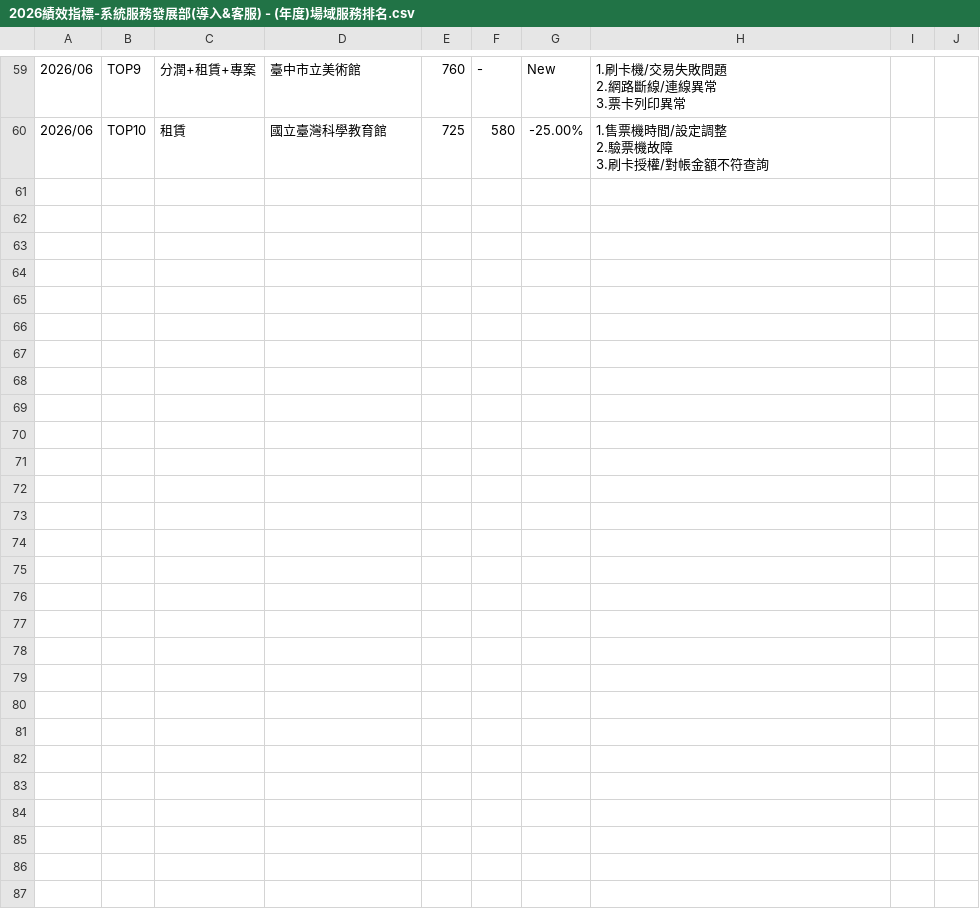
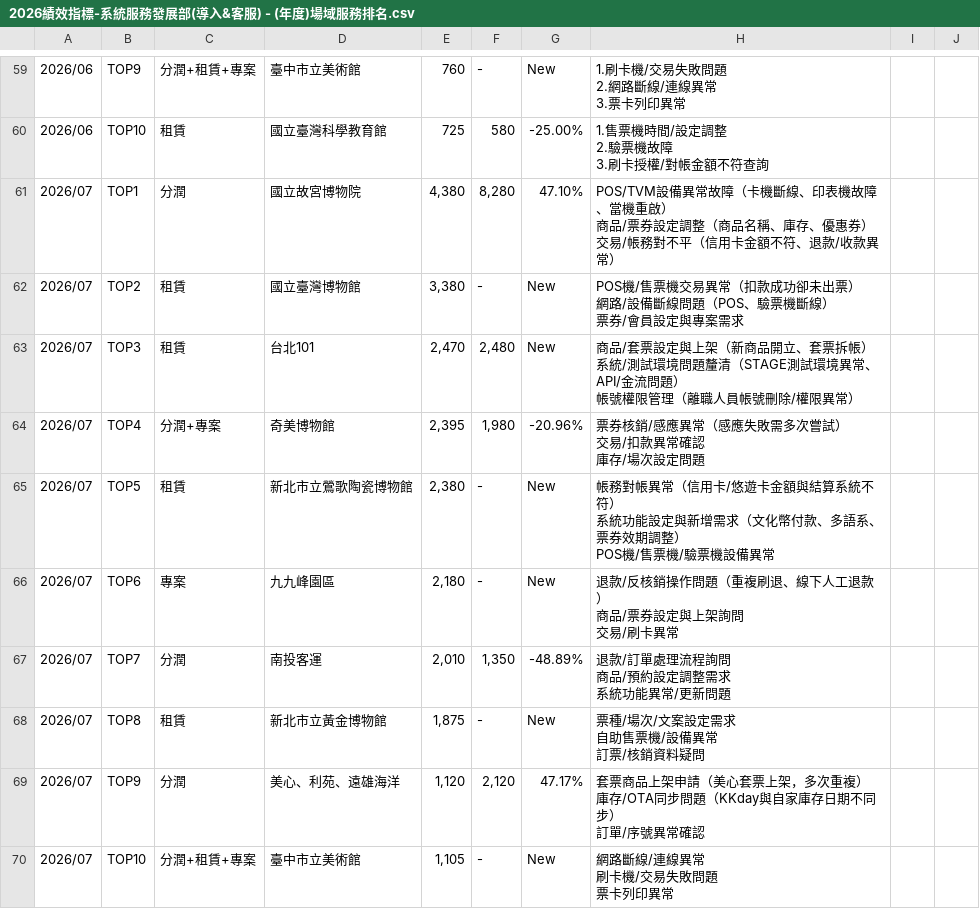
Before and after one commit to emma-collab190/dept-dashboard, a CSV file: 2026績效指標-系統服務發展部(導入&客服) - (年度)場域服務排名.csv, drawn as a sheet; only a part is shown, gaps mark what is left out; ↵ is a line break in a cell; the diff names each change by its address in the sheet, - before the commit and + after, or states it on an @@ line.

```diff
--- a/2026績效指標-系統服務發展部(導入&客服) - (年度)場域服務排名.csv
+++ b/2026績效指標-系統服務發展部(導入&客服) - (年度)場域服務排名.csv
+row 61: 2026/07 | TOP1 | 分潤 | 國立故宮博物院 | 4,380 | 8,280 | 47.10% | POS/TVM設備異常故障（卡機斷線、印表機故障、當機重啟） ↵ 商品/票券設定調整（商品名稱、庫存、優惠券） ↵ 交易/帳務對不平（信用卡金額不符、退款/收款異常）
+row 62: 2026/07 | TOP2 | 租賃 | 國立臺灣博物館 | 3,380 | - | New | POS機/售票機交易異常（扣款成功卻未出票） ↵ 網路/設備斷線問題（POS、驗票機斷線） ↵ 票券/會員設定與專案需求
+row 63: 2026/07 | TOP3 | 租賃 | 台北101 | 2,470 | 2,480 | New | 商品/套票設定與上架（新商品開立、套票拆帳） ↵ 系統/測試環境問題釐清（STAGE測試環境異常、API/金流問題） ↵ 帳號權限管理（離職人員帳號刪除/權限異常）
+row 64: 2026/07 | TOP4 | 分潤+專案 | 奇美博物館 | 2,395 | 1,980 | -20.96% | 票券核銷/感應異常（感應失敗需多次嘗試） ↵ 交易/扣款異常確認 ↵ 庫存/場次設定問題
+row 65: 2026/07 | TOP5 | 租賃 | 新北市立鶯歌陶瓷博物館 | 2,380 | - | New | 帳務對帳異常（信用卡/悠遊卡金額與結算系統不符） ↵ 系統功能設定與新增需求（文化幣付款、多語系、票券效期調整） ↵ POS機/售票機/驗票機設備異常
+row 66: 2026/07 | TOP6 | 專案 | 九九峰園區 | 2,180 | - | New | 退款/反核銷操作問題（重複刷退、線下人工退款） ↵ 商品/票券設定與上架詢問 ↵ 交易/刷卡異常
+row 67: 2026/07 | TOP7 | 分潤 | 南投客運 | 2,010 | 1,350 | -48.89% | 退款/訂單處理流程詢問 ↵ 商品/預約設定調整需求 ↵ 系統功能異常/更新問題
+row 68: 2026/07 | TOP8 | 租賃 | 新北市立黃金博物館 | 1,875 | - | New | 票種/場次/文案設定需求 ↵ 自助售票機/設備異常 ↵ 訂票/核銷資料疑問
+row 69: 2026/07 | TOP9 | 分潤 | 美心、利苑、遠雄海洋 | 1,120 | 2,120 | 47.17% | 套票商品上架申請（美心套票上架，多次重複） ↵ 庫存/OTA同步問題（KKday與自家庫存日期不同步） ↵ 訂單/序號異常確認
+row 70: 2026/07 | TOP10 | 分潤+租賃+專案 | 臺中市立美術館 | 1,105 | - | New | 網路斷線/連線異常 ↵ 刷卡機/交易失敗問題 ↵ 票卡列印異常
```
Also changed, not shown: 2026績效指標-系統服務發展部(導入&客服) - (年度)供應商服務排名.csv.
